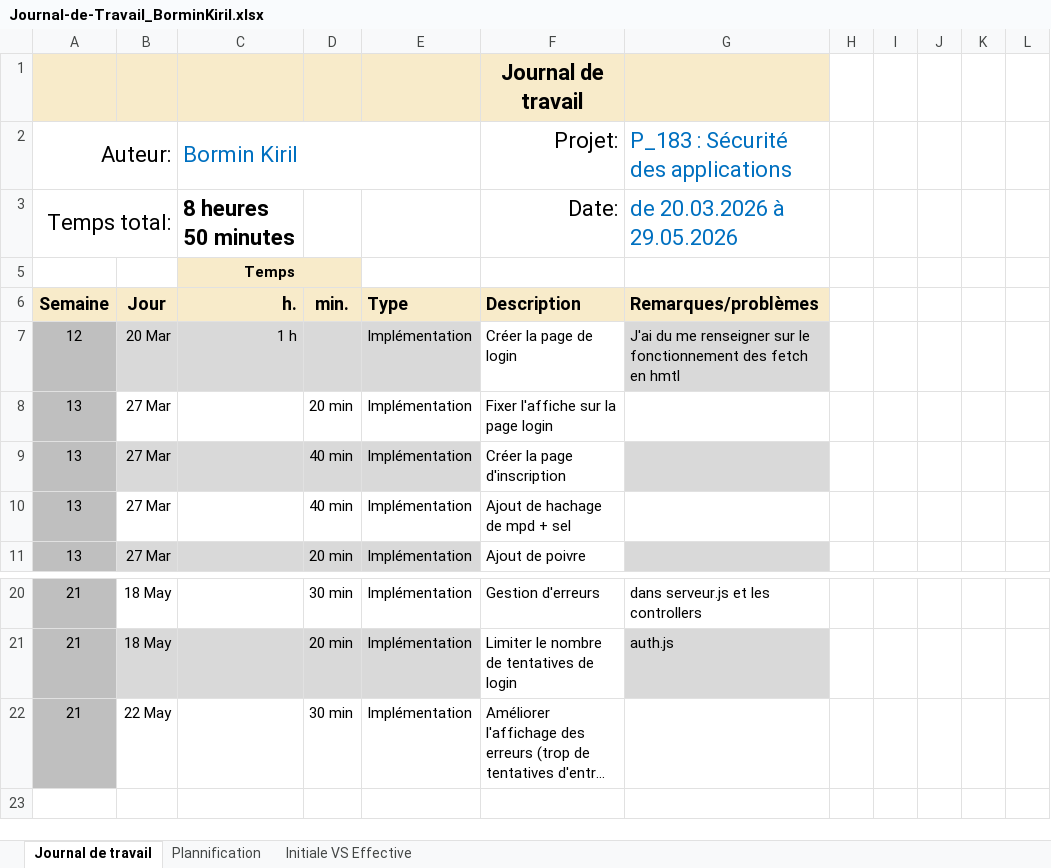
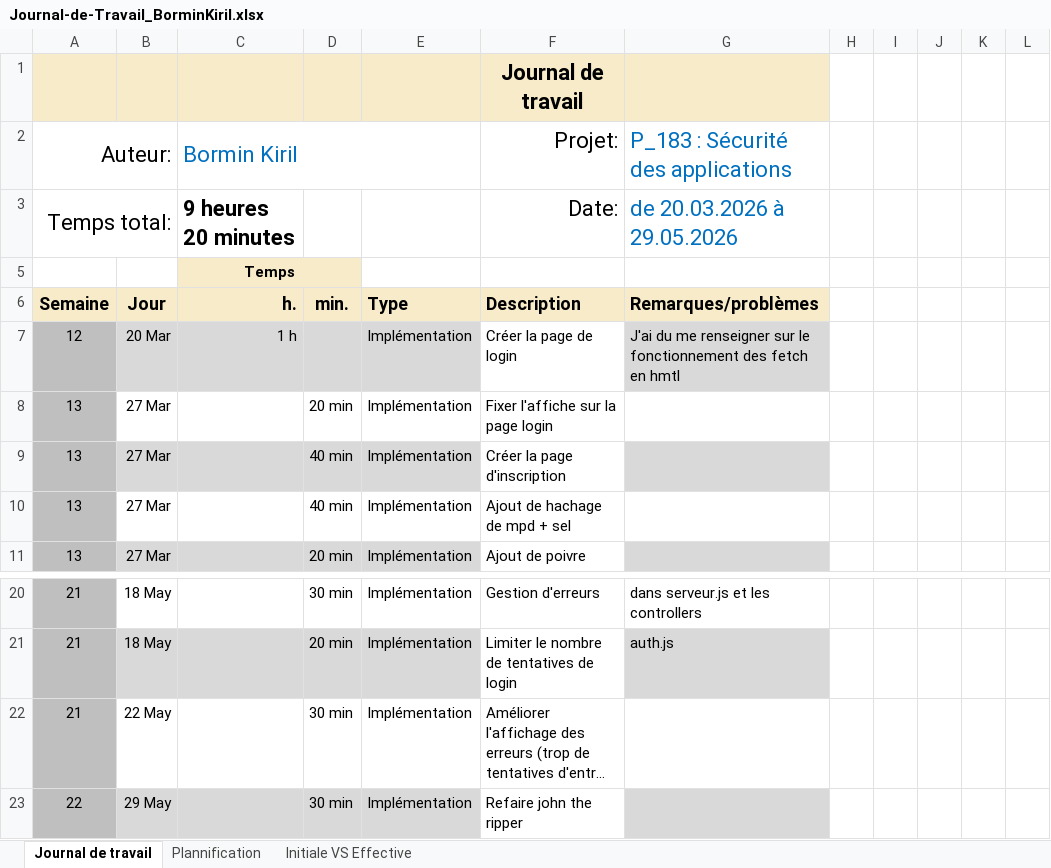
Before and after one commit to kiril-bormin/secured_webshop, an Excel workbook: docs/Journal-de-Travail_BorminKiril.xlsx, sheet Journal de travail, drawn as a sheet; only a part is shown, gaps mark what is left out; long unchanged cells end in …; values as stored, in another font and other column widths than the file's, no borders; conditional formats and table styles not drawn; the diff names each change by its address in the sheet, - before the commit and + after, or states it on an @@ line.

Commit message:
chore : màj jdt

```diff
--- a/docs/Journal-de-Travail_BorminKiril.xlsx (sheet Journal de travail)
+++ b/docs/Journal-de-Travail_BorminKiril.xlsx (sheet Journal de travail)
-C3 (Bormin Kiril): 8 heures 50 minutes
+C3 (Bormin Kiril): 9 heures 20 minutes
+row 23: 22 | 29 May |  | 30 min | Implémentation | Refaire john the ripper
```
Also changed, not shown: sheet Plannification, hidden cells, charts or pictures.
